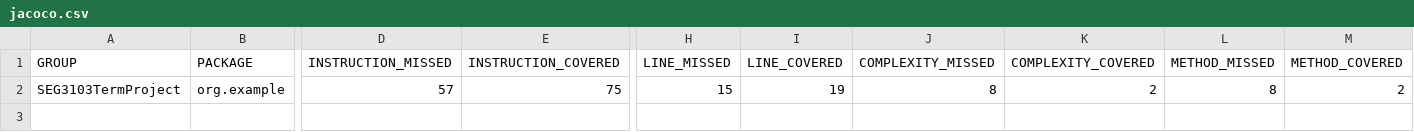
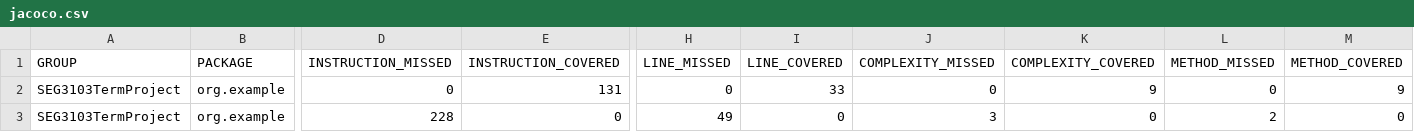
Before and after one commit to amond049/SEG3103TermProject, a CSV file: SEG3103TermProject/target/site/jacoco/jacoco.csv, drawn as a sheet; only a part is shown, gaps mark what is left out; rows hold the shown columns only; the diff names each change by its address in the sheet, - before the commit and + after, or states it on an @@ line.

```diff
--- a/SEG3103TermProject/target/site/jacoco/jacoco.csv
+++ b/SEG3103TermProject/target/site/jacoco/jacoco.csv
-D2 (INSTRUCTION_MISSED): 57
+D2 (INSTRUCTION_MISSED): 0
-E2 (INSTRUCTION_COVERED): 75
+E2 (INSTRUCTION_COVERED): 131
-H2 (LINE_MISSED): 15
+H2 (LINE_MISSED): 0
-I2 (LINE_COVERED): 19
+I2 (LINE_COVERED): 33
-J2 (COMPLEXITY_MISSED): 8
+J2 (COMPLEXITY_MISSED): 0
-K2 (COMPLEXITY_COVERED): 2
+K2 (COMPLEXITY_COVERED): 9
-L2 (METHOD_MISSED): 8
+L2 (METHOD_MISSED): 0
-M2 (METHOD_COVERED): 2
+M2 (METHOD_COVERED): 9
+row 3: SEG3103TermProject | org.example | 228 | 0 | 49 | 0 | 3 | 0 | 2 | 0
```
Also changed, not shown: 19 other files.
